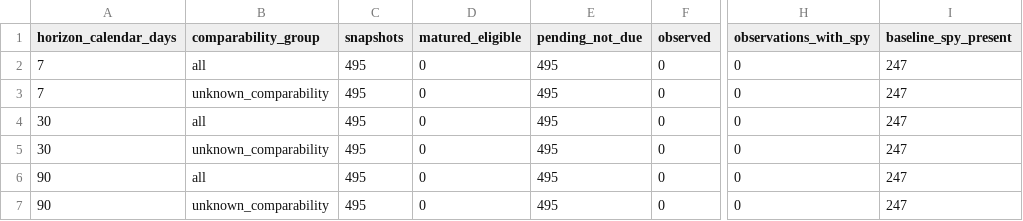
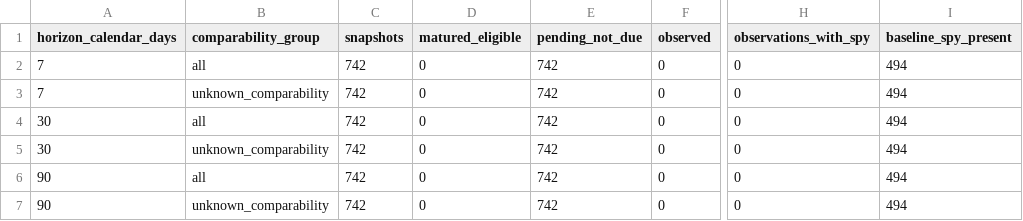
Before and after one commit to cameronmatthewforbes75071-blip/stock-opportunity-radar, a CSV file: data/prospective_evaluation.csv, drawn as a sheet; only a part is shown, gaps mark what is left out; the diff names each change by its address in the sheet, - before the commit and + after, or states it on an @@ line.

```diff
--- a/data/prospective_evaluation.csv
+++ b/data/prospective_evaluation.csv
-C2:C7 (snapshots): 495
+C2:C7 (snapshots): 742
-E2:E7 (pending_not_due): 495
+E2:E7 (pending_not_due): 742
-I2:I7 (baseline_spy_present): 247
+I2:I7 (baseline_spy_present): 494
```
Also changed, not shown: data/candidate_quality.csv, data/financial_validation.csv, 15 other files.
